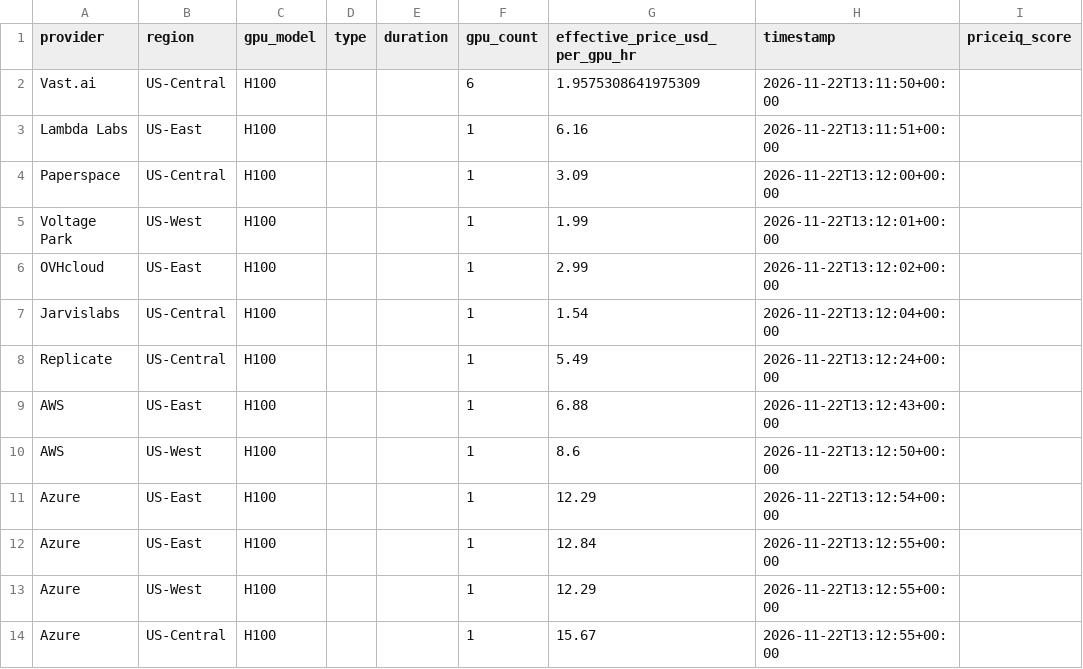
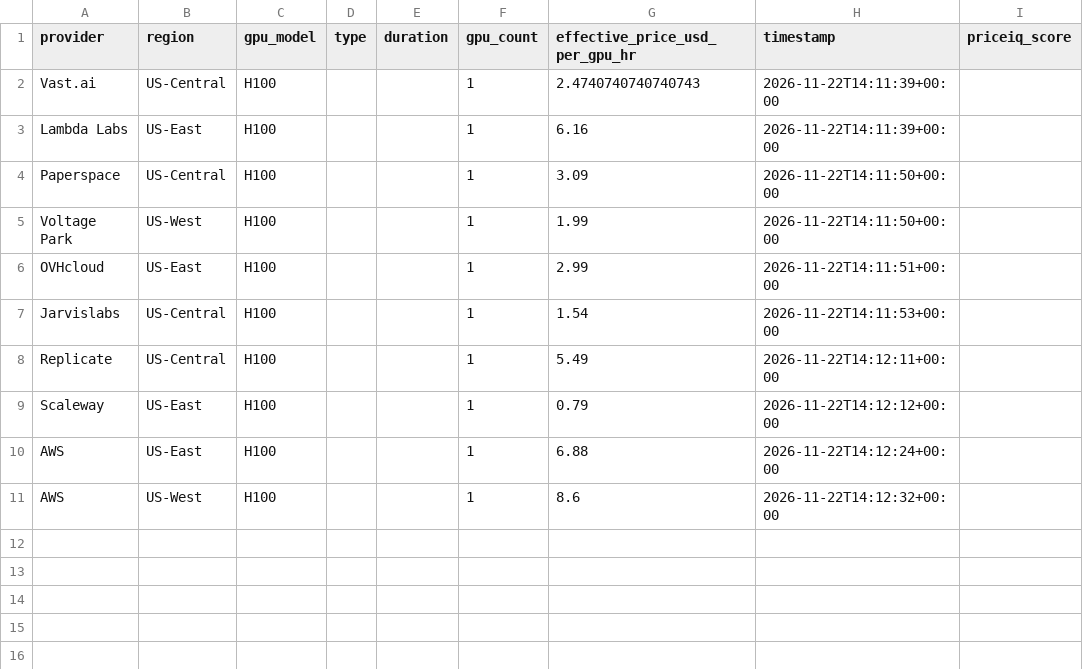
Before and after one commit to forwardcompute/PricingIndex, a CSV file: data/derived/provider_scores_latest.csv, drawn as a sheet.

```diff
--- a/data/derived/provider_scores_latest.csv
+++ b/data/derived/provider_scores_latest.csv
@@ -1,14 +1,11 @@
 provider,region,gpu_model,type,duration,gpu_count,effective_price_usd_per_gpu_hr,timestamp,priceiq_score
-Vast.ai,US-Central,H100,,,6,1.9575308641975309,2026-11-22T13:11:50+00:00,
-Lambda Labs,US-East,H100,,,1,6.16,2026-11-22T13:11:51+00:00,
-Paperspace,US-Central,H100,,,1,3.09,2026-11-22T13:12:00+00:00,
-Voltage Park,US-West,H100,,,1,1.99,2026-11-22T13:12:01+00:00,
-OVHcloud,US-East,H100,,,1,2.99,2026-11-22T13:12:02+00:00,
-Jarvislabs,US-Central,H100,,,1,1.54,2026-11-22T13:12:04+00:00,
-Replicate,US-Central,H100,,,1,5.49,2026-11-22T13:12:24+00:00,
-AWS,US-East,H100,,,1,6.88,2026-11-22T13:12:43+00:00,
-AWS,US-West,H100,,,1,8.6,2026-11-22T13:12:50+00:00,
-Azure,US-East,H100,,,1,12.29,2026-11-22T13:12:54+00:00,
-Azure,US-East,H100,,,1,12.84,2026-11-22T13:12:55+00:00,
-Azure,US-West,H100,,,1,12.29,2026-11-22T13:12:55+00:00,
-Azure,US-Central,H100,,,1,15.67,2026-11-22T13:12:55+00:00,
+Vast.ai,US-Central,H100,,,1,2.4740740740740743,2026-11-22T14:11:39+00:00,
+Lambda Labs,US-East,H100,,,1,6.16,2026-11-22T14:11:39+00:00,
+Paperspace,US-Central,H100,,,1,3.09,2026-11-22T14:11:50+00:00,
+Voltage Park,US-West,H100,,,1,1.99,2026-11-22T14:11:50+00:00,
+OVHcloud,US-East,H100,,,1,2.99,2026-11-22T14:11:51+00:00,
+Jarvislabs,US-Central,H100,,,1,1.54,2026-11-22T14:11:53+00:00,
+Replicate,US-Central,H100,,,1,5.49,2026-11-22T14:12:11+00:00,
+Scaleway,US-East,H100,,,1,0.79,2026-11-22T14:12:12+00:00,
+AWS,US-East,H100,,,1,6.88,2026-11-22T14:12:24+00:00,
+AWS,US-West,H100,,,1,8.6,2026-11-22T14:12:32+00:00,
```
Also changed, not shown: data/history/index_history.csv, hcpi/hcpi_history.csv, 6 other files.
